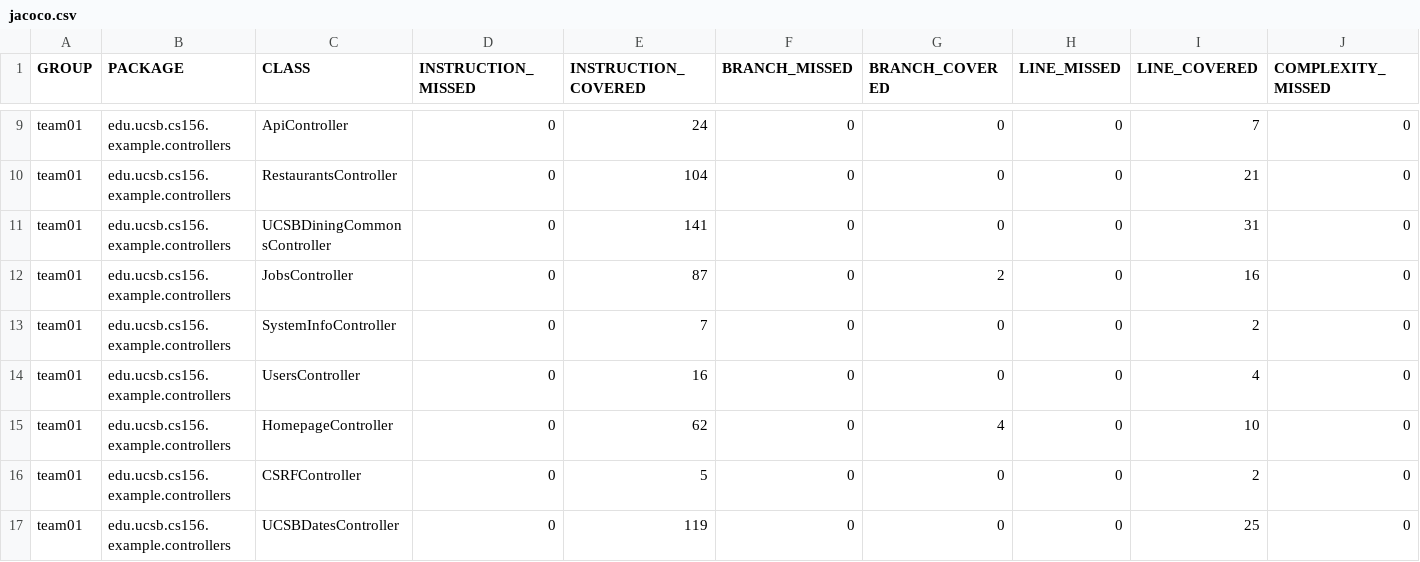
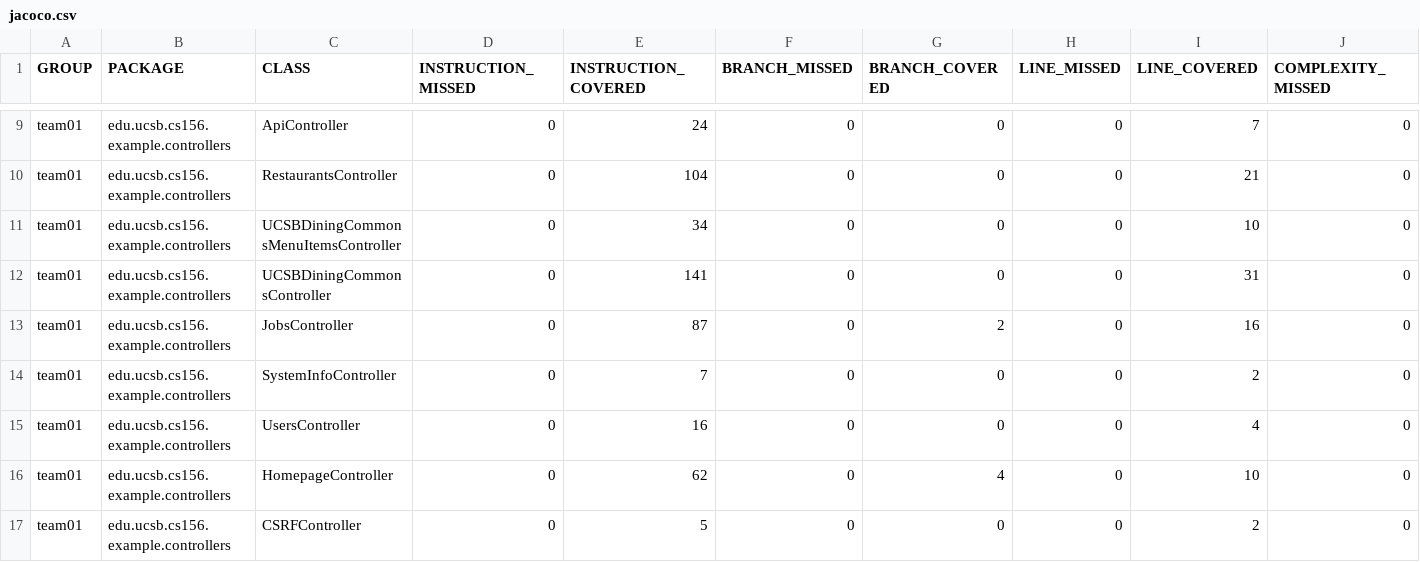
Before and after one commit to ucsb-cs156-s25/team01-s25-16, a CSV file: jacoco/jacoco.csv, drawn as a sheet; only a part is shown, gaps mark what is left out; the shorter side is filled out with more unchanged rows; rows hold the shown columns only; the diff names each change by its address in the sheet, - before the commit and + after, or states it on an @@ line.

Commit message:
Deploying to gh-pages from @ ucsb-cs156-s25/team01-s25-16@5b2f4997b74c02cb70b0b96f4dab3aaefdc09574 🚀

```diff
--- a/jacoco/jacoco.csv
+++ b/jacoco/jacoco.csv
+row 11: team01 | edu.ucsb.cs156.example.controllers | UCSBDiningCommonsMenuItemsController | 0 | 34 | 0 | 0 | 0 | 10 | 0
```
Also changed, not shown: 7 other files.
